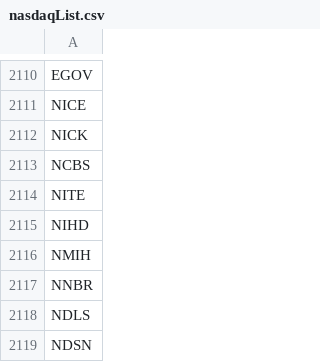
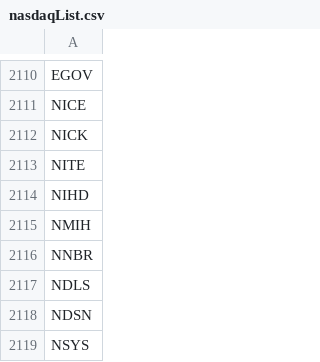
Before and after one commit to jvalenci/stock_filter, a CSV file: src/main/resources/all_stock_list/nasdaqList.csv, drawn as a sheet; only a part is shown, gaps mark what is left out; the shorter side is filled out with more unchanged rows.

```diff
--- a/src/main/resources/all_stock_list/nasdaqList.csv
+++ b/src/main/resources/all_stock_list/nasdaqList.csv
@@ -2112,3 +2112,2 @@ NICE
 NICK
-NCBS
 NITE
```
Also changed, not shown: src/main/resources/all_stock_list/ibdstockwatchlist.csv, src/main/resources/stock_lists/ibdstockwatchlist.csv.
